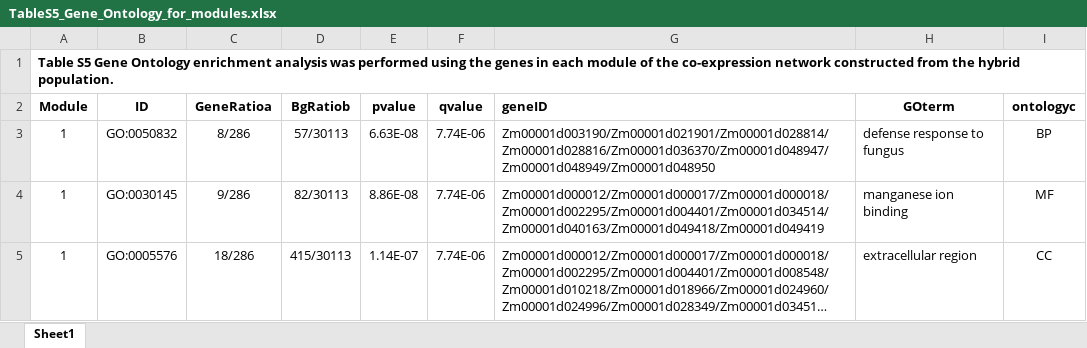
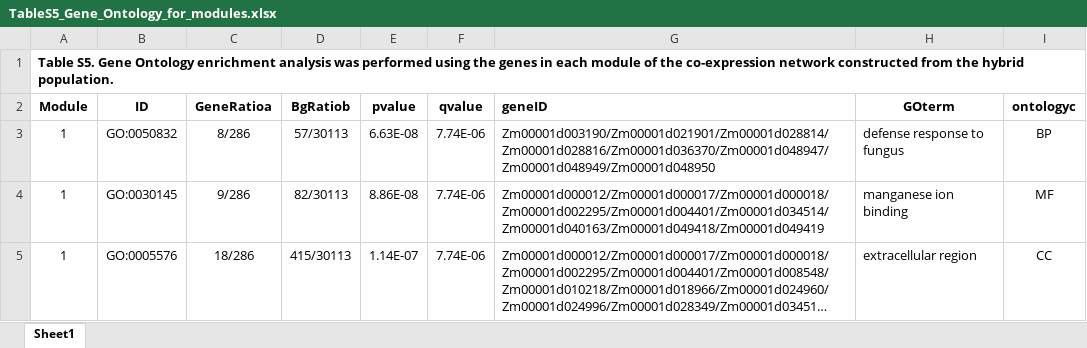
Before and after one commit to jyanglab/Maize_Expression_heterosis, an Excel workbook: 02table/TableS5_Gene_Ontology_for_modules.xlsx, sheet Sheet1, drawn as a sheet; only a part is shown; long unchanged cells end in …; values as stored, in another font and other column widths than the file's, no borders; the diff names each change by its address in the sheet, - before the commit and + after, or states it on an @@ line.

```diff
--- a/02table/TableS5_Gene_Ontology_for_modules.xlsx (sheet Sheet1)
+++ b/02table/TableS5_Gene_Ontology_for_modules.xlsx (sheet Sheet1)
-A1 (Module): Table S5 Gene Ontology…
+A1 (Module): Table S5. Gene Ontology…
```
Also changed, not shown: 02table/TableS10_TWAS_results.xlsx, 02table/TableS3_RNA-seq_reads.xlsx, 7 other files.
